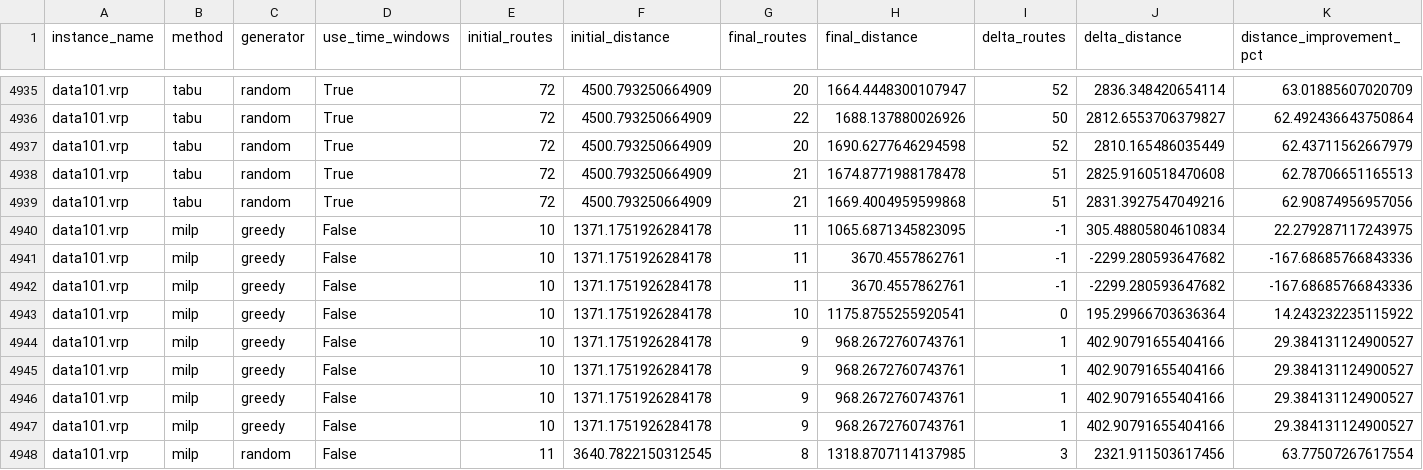
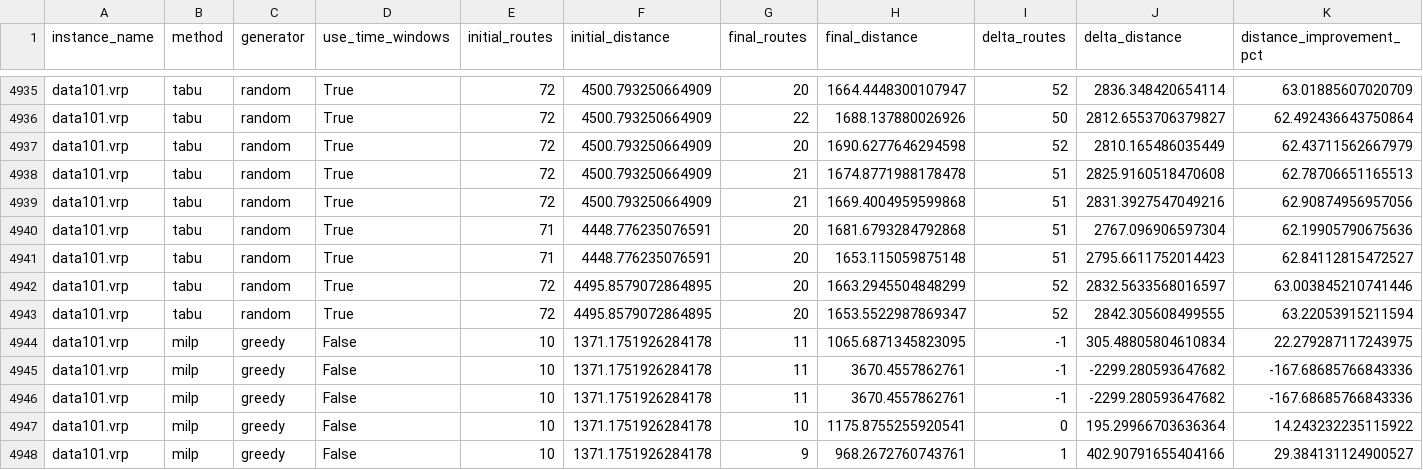
Before and after one commit to Bonch2001/vrptw, a CSV file: outputs/reports/data101_runs.csv, drawn as a sheet; only a part is shown, gaps mark what is left out; the shorter side is filled out with more unchanged rows; rows hold the shown columns only; the diff names each change by its address in the sheet, - before the commit and + after, or states it on an @@ line.

```diff
--- a/outputs/reports/data101_runs.csv
+++ b/outputs/reports/data101_runs.csv
+row 4940: data101.vrp | tabu | random | True | 71 | 4448.776235076591 | 20 | 1681.6793284792868 | 51 | 2767.096906597304 | 62.19905790675636
+row 4941: data101.vrp | tabu | random | True | 71 | 4448.776235076591 | 20 | 1653.115059875148 | 51 | 2795.6611752014423 | 62.84112815472527
+row 4942: data101.vrp | tabu | random | True | 72 | 4495.8579072864895 | 20 | 1663.2945504848299 | 52 | 2832.5633568016597 | 63.003845210741446
+row 4943: data101.vrp | tabu | random | True | 72 | 4495.8579072864895 | 20 | 1653.5522987869347 | 52 | 2842.305608499555 | 63.22053915211594
```
Also changed, not shown: outputs/reports/data1101_runs.csv, outputs/reports/data112_runs.csv, 24 other files.
